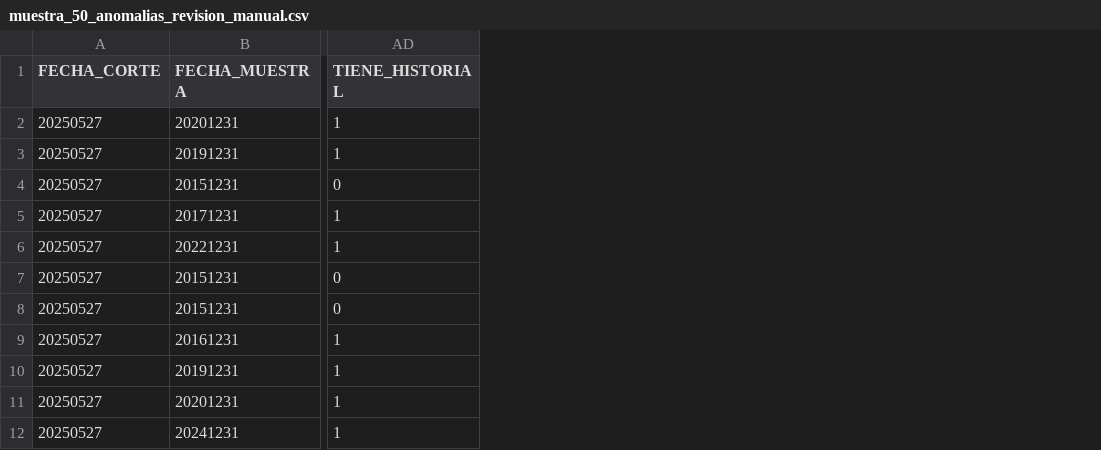
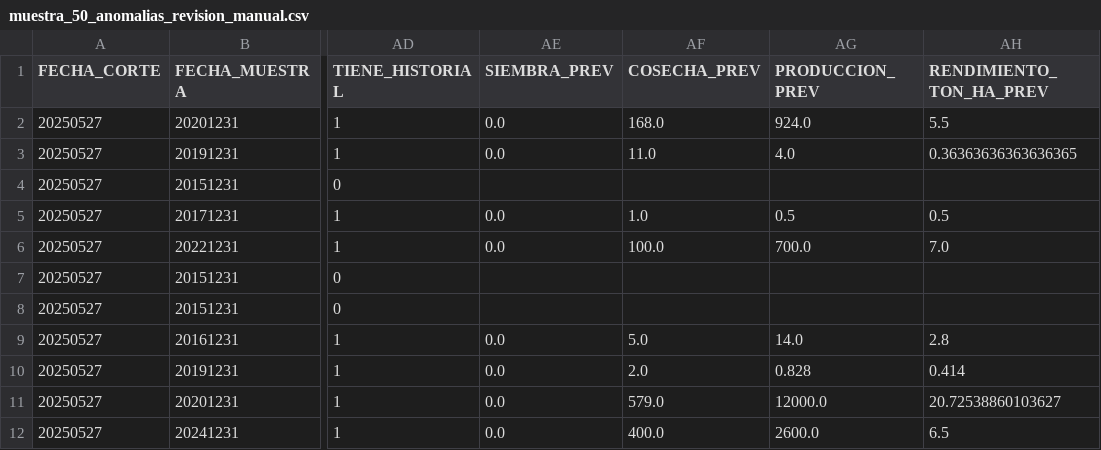
Before and after one commit to SihomaSa/tesis_titulo_unsch, a CSV file: agropredict_tesis/backend/outputs/tables/muestra_50_anomalias_revision_manual.csv, drawn as a sheet; only a part is shown, gaps mark what is left out; the diff names each change by its address in the sheet, - before the commit and + after, or states it on an @@ line.

```diff
--- a/agropredict_tesis/backend/outputs/tables/muestra_50_anomalias_revision_manual.csv
+++ b/agropredict_tesis/backend/outputs/tables/muestra_50_anomalias_revision_manual.csv
+column AE (SIEMBRA_PREV), rows 2-12: 0.0 | 0.0 |  | 0.0 | 0.0 |  |  | 0.0 | 0.0 | 0.0 | 0.0
+column AF (COSECHA_PREV), rows 2-12: 168.0 | 11.0 |  | 1.0 | 100.0 |  |  | 5.0 | 2.0 | 579.0 | 400.0
+column AG (PRODUCCION_PREV), rows 2-12: 924.0 | 4.0 |  | 0.5 | 700.0 |  |  | 14.0 | 0.828 | 12000.0 | 2600.0
+column AH (RENDIMIENTO_TON_HA_PREV), rows 2-12: 5.5 | 0.36363636363636365 |  | 0.5 | 7.0 |  |  | 2.8 | 0.414 | 20.72538860103627 | 6.5
```
Also changed, not shown: agropredict_tesis/backend/outputs/tables/tabla_ablation_wilcoxon.csv, agropredict_tesis/backend/outputs/tables/tabla_resultados_prueba.csv, 30 other files.
